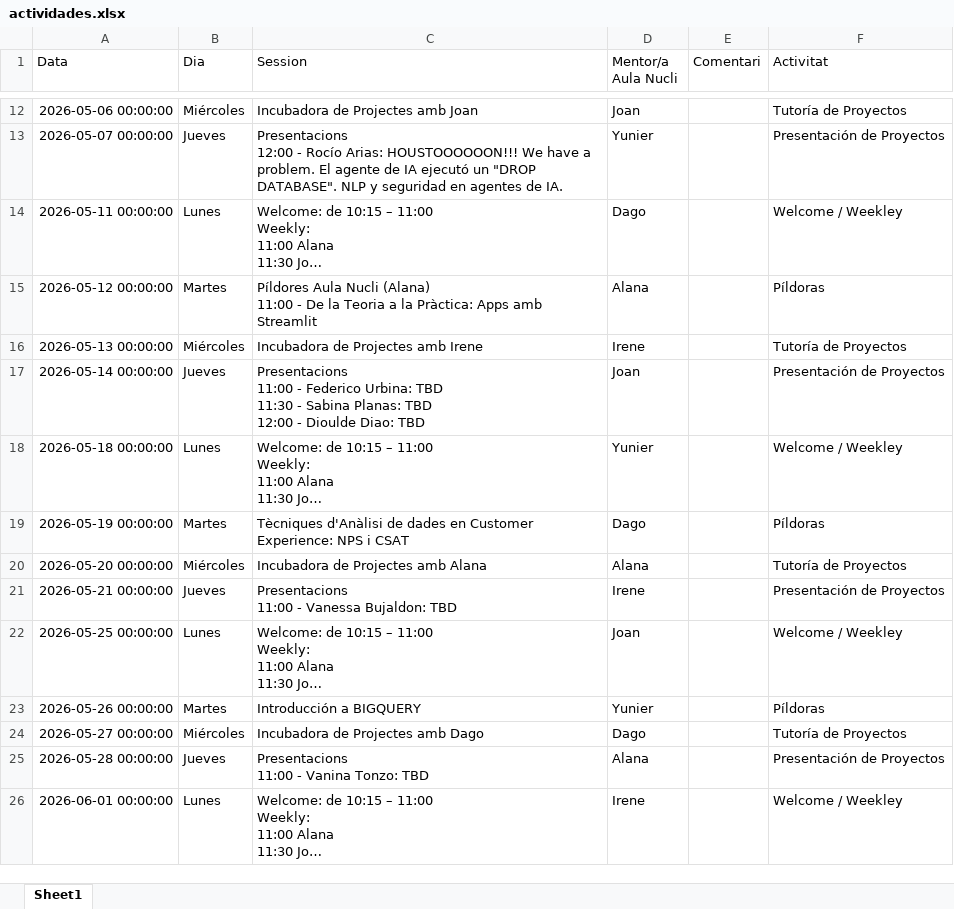
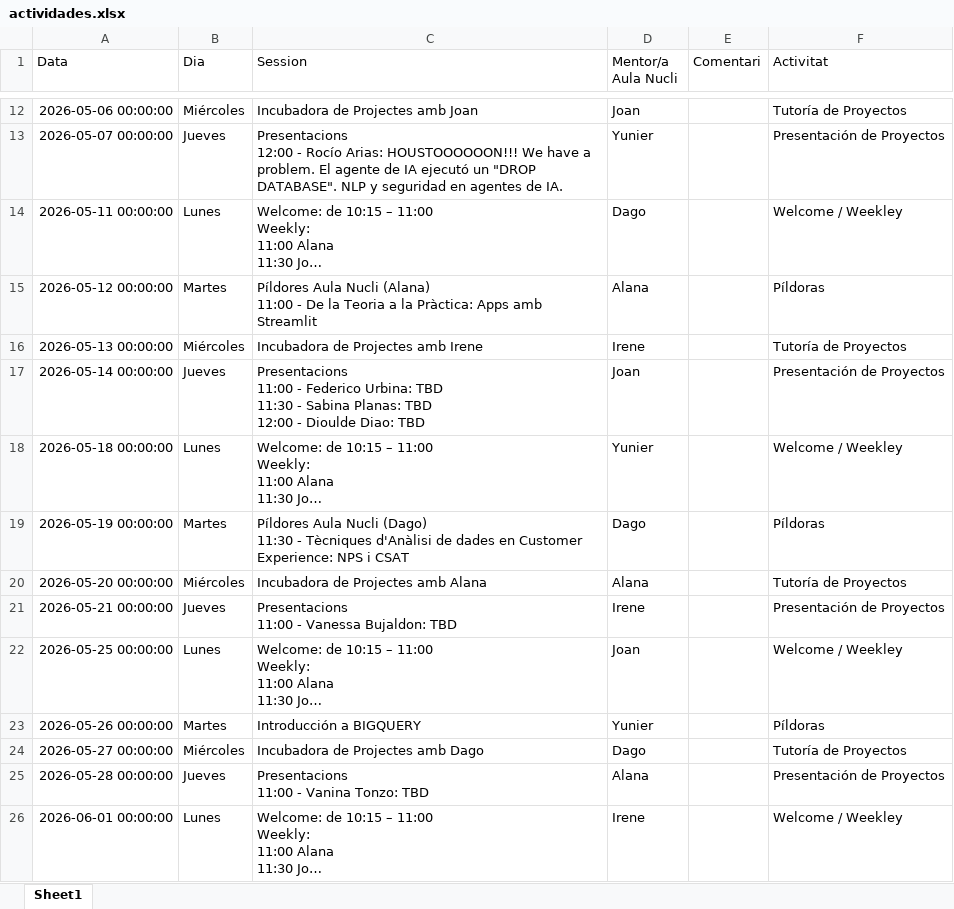
Before and after one commit to alanaolivieri/P2P-ITA, an Excel workbook: data/actividades.xlsx, sheet Sheet1, drawn as a sheet; only a part is shown, gaps mark what is left out; long unchanged cells end in …; values as stored, in another font and other column widths than the file's, no borders; ↵ is a line break in a cell; the diff names each change by its address in the sheet, - before the commit and + after, or states it on an @@ line.

```diff
--- a/data/actividades.xlsx (sheet Sheet1)
+++ b/data/actividades.xlsx (sheet Sheet1)
-C19 (Session): Tècniques d'Anàlisi…
+C19 (Session): Píldores Aula Nucli (Dago) ↵ 11:30 - Tècniques d'Anàlisi…
```
Also changed, not shown: data/p2p_latest.xlsx.
